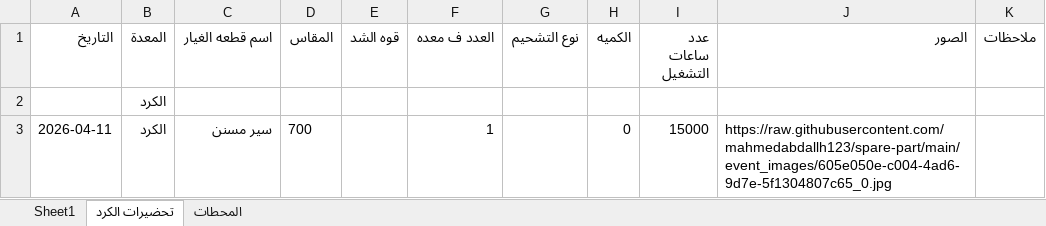
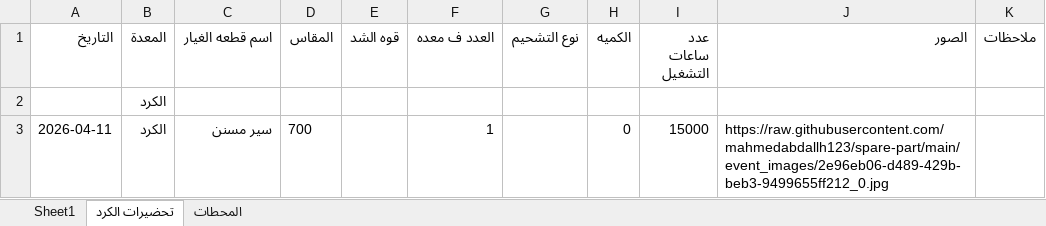
Before and after one commit to mahmedabdallh123/spare-part, an Excel workbook: 1.xlsx, sheet تحضيرات الكرد, drawn as a sheet; values as stored, in another font and other column widths than the file's, no borders; the diff names each change by its address in the sheet, - before the commit and + after, or states it on an @@ line.

Commit message:
تحديث البيانات - 2026-04-11 06:24:06

```diff
--- a/1.xlsx (sheet تحضيرات الكرد)
+++ b/1.xlsx (sheet تحضيرات الكرد)
-J3 (الصور): https://raw.githubusercontent.com/mahmedabdallh123/spare-part/main/event_images/605e050e-c004-4ad6-9d7e-5f1304807c65_0.jpg
+J3 (الصور): https://raw.githubusercontent.com/mahmedabdallh123/spare-part/main/event_images/2e96eb06-d489-429b-beb3-9499655ff212_0.jpg
```
